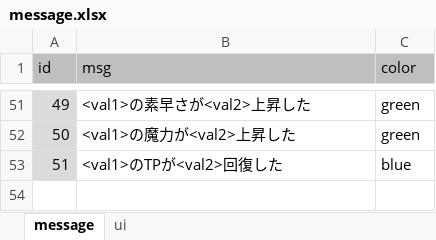
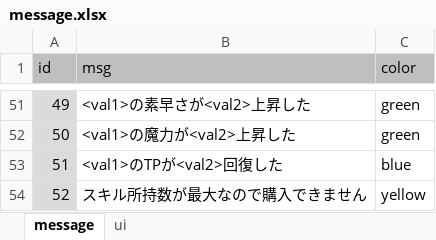
Before and after one commit to syun77/TournRPG, an Excel workbook: docs/message.xlsx, sheet message, drawn as a sheet; only a part is shown, gaps mark what is left out; values as stored, in another font and other column widths than the file's, no borders; the diff names each change by its address in the sheet, - before the commit and + after, or states it on an @@ line.

```diff
--- a/docs/message.xlsx (sheet message)
+++ b/docs/message.xlsx (sheet message)
+row 54: 52 | スキル所持数が最大なので購入できません | yellow
```
Also changed, not shown: 5 other files.
